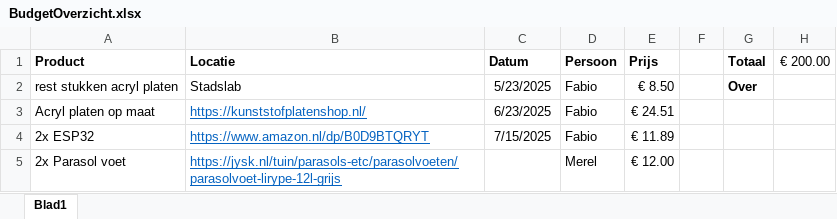
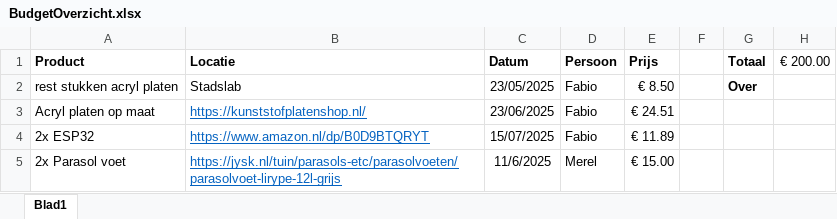
Before and after one commit to BruddaCode/Stoplichten_Keuzevak, an Excel workbook: Docs/BudgetOverzicht.xlsx, sheet Blad1, drawn as a sheet; values as stored, in another font and other column widths than the file's, no borders; the diff names each change by its address in the sheet, - before the commit and + after, or states it on an @@ line.

Commit message:
Update BudgetOverzicht.xlsx

```diff
--- a/Docs/BudgetOverzicht.xlsx (sheet Blad1)
+++ b/Docs/BudgetOverzicht.xlsx (sheet Blad1)
-C2 (Datum): 5/23/2025
+C2 (Datum): 23/05/2025
-C3 (Datum): 6/23/2025
+C3 (Datum): 23/06/2025
-C4 (Datum): 7/15/2025
+C4 (Datum): 15/07/2025
-C5 (Datum): (empty)
+C5 (Datum): 11/6/2025
-E5 (Prijs): € 12.00
+E5 (Prijs): € 15.00
```
